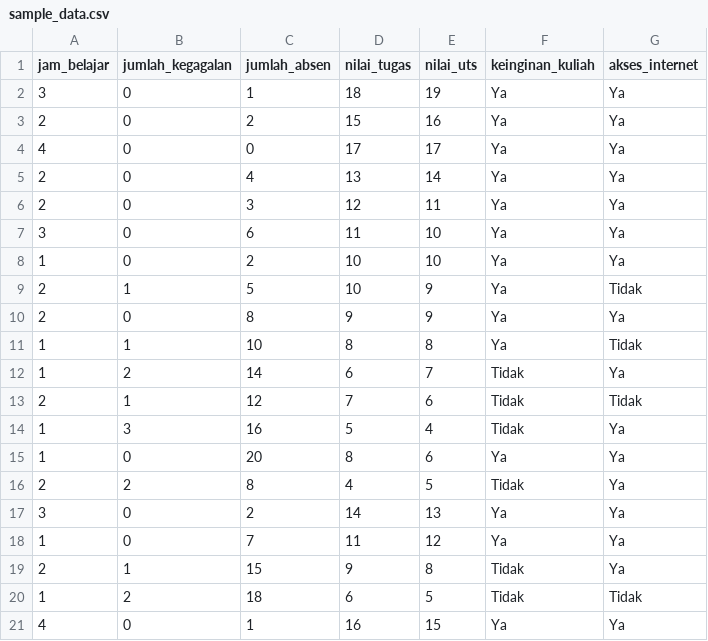
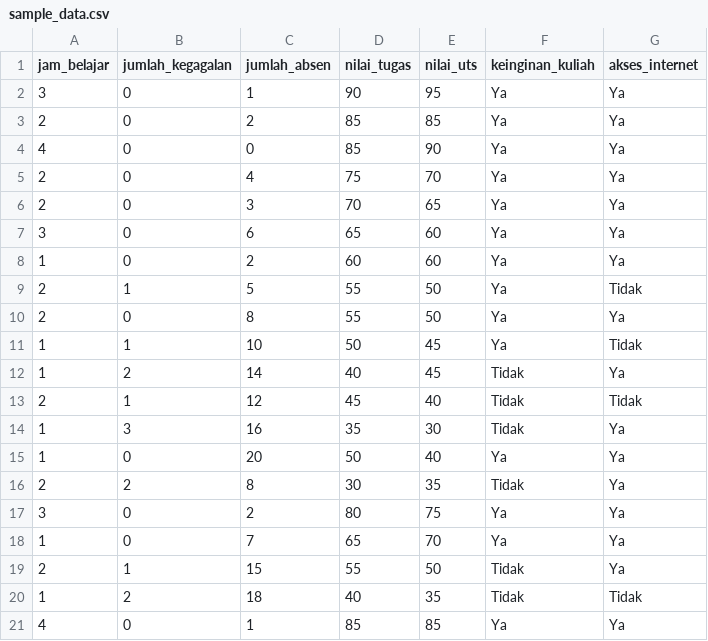
Before and after one commit to boyyywiliam/edupredict-ai, a CSV file: sample_data.csv, drawn as a sheet.

Commit message:
Update sample data to Indonesian 0-100 scale and beautify Tab 3 with KPI cards and charts

```diff
--- a/sample_data.csv
+++ b/sample_data.csv
@@ -1,21 +1,21 @@
 jam_belajar,jumlah_kegagalan,jumlah_absen,nilai_tugas,nilai_uts,keinginan_kuliah,akses_internet
-3,0,1,18,19,Ya,Ya
-2,0,2,15,16,Ya,Ya
-4,0,0,17,17,Ya,Ya
-2,0,4,13,14,Ya,Ya
-2,0,3,12,11,Ya,Ya
-3,0,6,11,10,Ya,Ya
-1,0,2,10,10,Ya,Ya
-2,1,5,10,9,Ya,Tidak
-2,0,8,9,9,Ya,Ya
-1,1,10,8,8,Ya,Tidak
-1,2,14,6,7,Tidak,Ya
-2,1,12,7,6,Tidak,Tidak
-1,3,16,5,4,Tidak,Ya
-1,0,20,8,6,Ya,Ya
-2,2,8,4,5,Tidak,Ya
-3,0,2,14,13,Ya,Ya
-1,0,7,11,12,Ya,Ya
-2,1,15,9,8,Tidak,Ya
-1,2,18,6,5,Tidak,Tidak
-4,0,1,16,15,Ya,Ya
+3,0,1,90,95,Ya,Ya
+2,0,2,85,85,Ya,Ya
+4,0,0,85,90,Ya,Ya
+2,0,4,75,70,Ya,Ya
+2,0,3,70,65,Ya,Ya
+3,0,6,65,60,Ya,Ya
+1,0,2,60,60,Ya,Ya
+2,1,5,55,50,Ya,Tidak
+2,0,8,55,50,Ya,Ya
+1,1,10,50,45,Ya,Tidak
+1,2,14,40,45,Tidak,Ya
+2,1,12,45,40,Tidak,Tidak
+1,3,16,35,30,Tidak,Ya
+1,0,20,50,40,Ya,Ya
+2,2,8,30,35,Tidak,Ya
+3,0,2,80,75,Ya,Ya
+1,0,7,65,70,Ya,Ya
+2,1,15,55,50,Tidak,Ya
+1,2,18,40,35,Tidak,Tidak
+4,0,1,85,85,Ya,Ya
```
Also changed, not shown: 1 other file.
